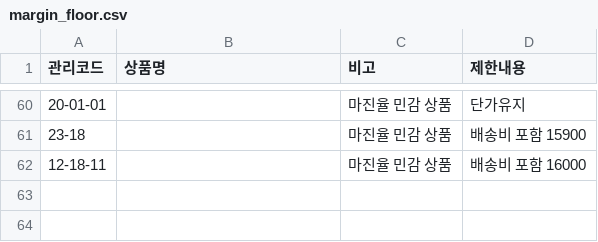
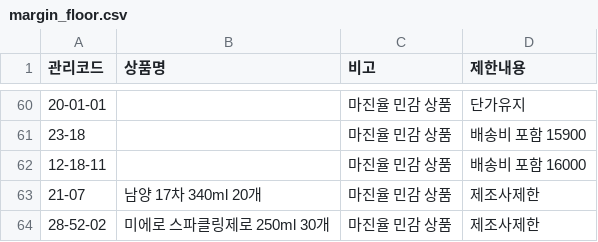
Before and after one commit to OURPROJECTDAO/work-automation-app, a CSV file: reference/margin_floor.csv, drawn as a sheet; only a part is shown, gaps mark what is left out.

Commit message:
data(floor): 제한 상품 갱신(대시보드 편집)

```diff
--- a/reference/margin_floor.csv
+++ b/reference/margin_floor.csv
@@ -62 +62,3 @@
 12-18-11,,마진율 민감 상품,배송비 포함 16000
+21-07,남양 17차 340ml 20개,마진율 민감 상품,제조사제한
+28-52-02,미에로 스파클링제로 250ml 30개,마진율 민감 상품,제조사제한
```
